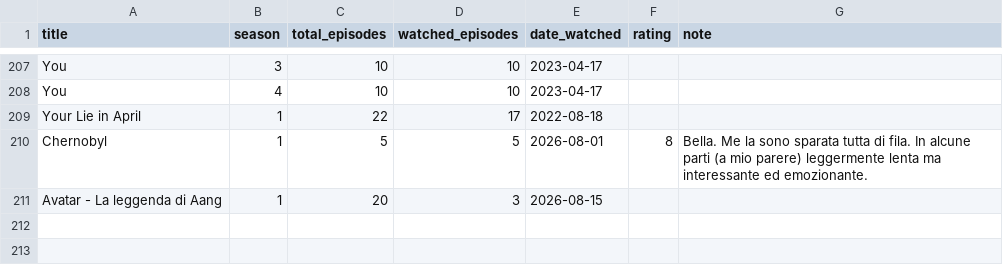
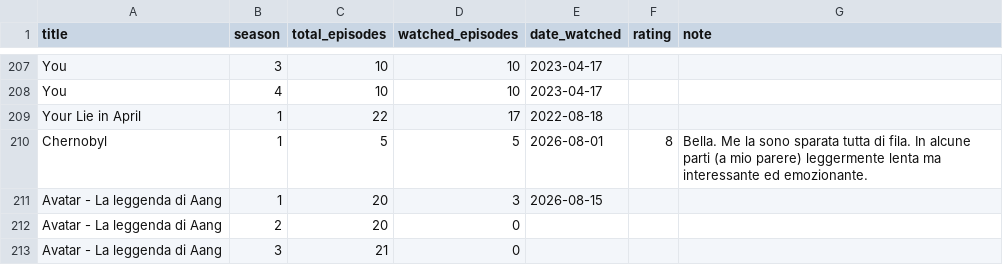
Before and after one commit to potewww/TV-tracker, a CSV file: TVseries.csv, drawn as a sheet; only a part is shown, gaps mark what is left out; the diff names each change by its address in the sheet, - before the commit and + after, or states it on an @@ line.

Commit message:
Modifica serie: Avatar - La leggenda di Aang

```diff
--- a/TVseries.csv
+++ b/TVseries.csv
+row 212: Avatar - La leggenda di Aang | 2 | 20 | 0
+row 213: Avatar - La leggenda di Aang | 3 | 21 | 0
```
